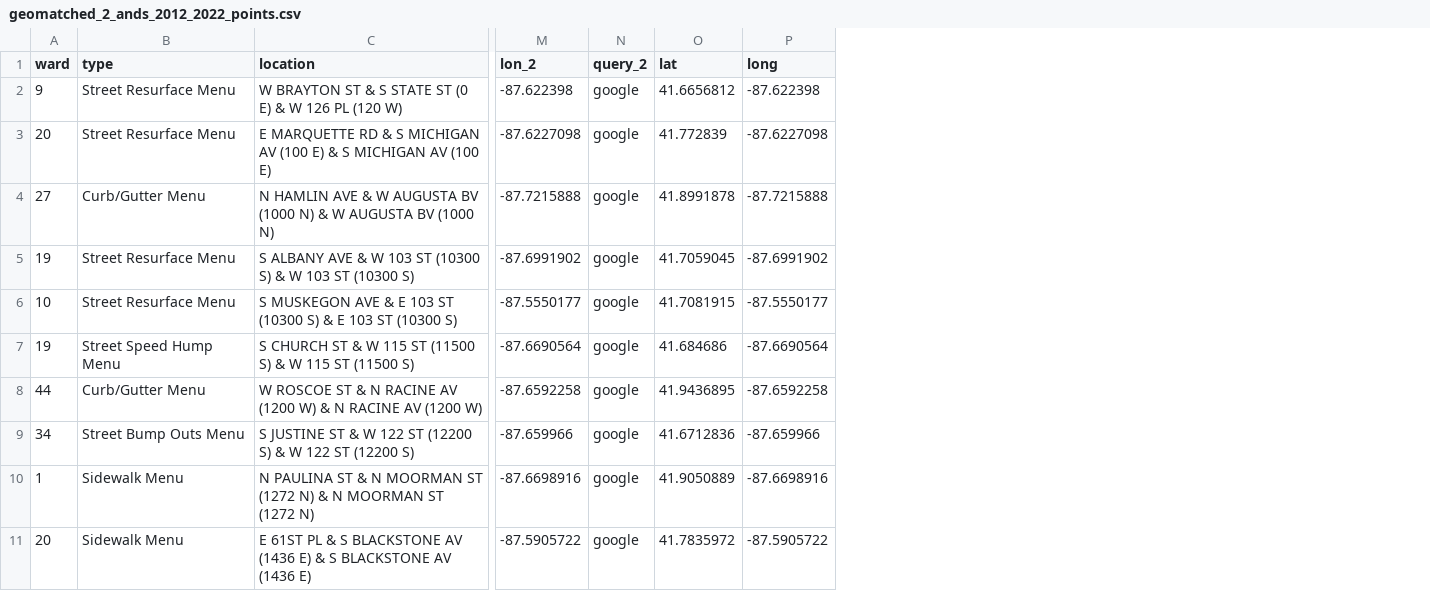
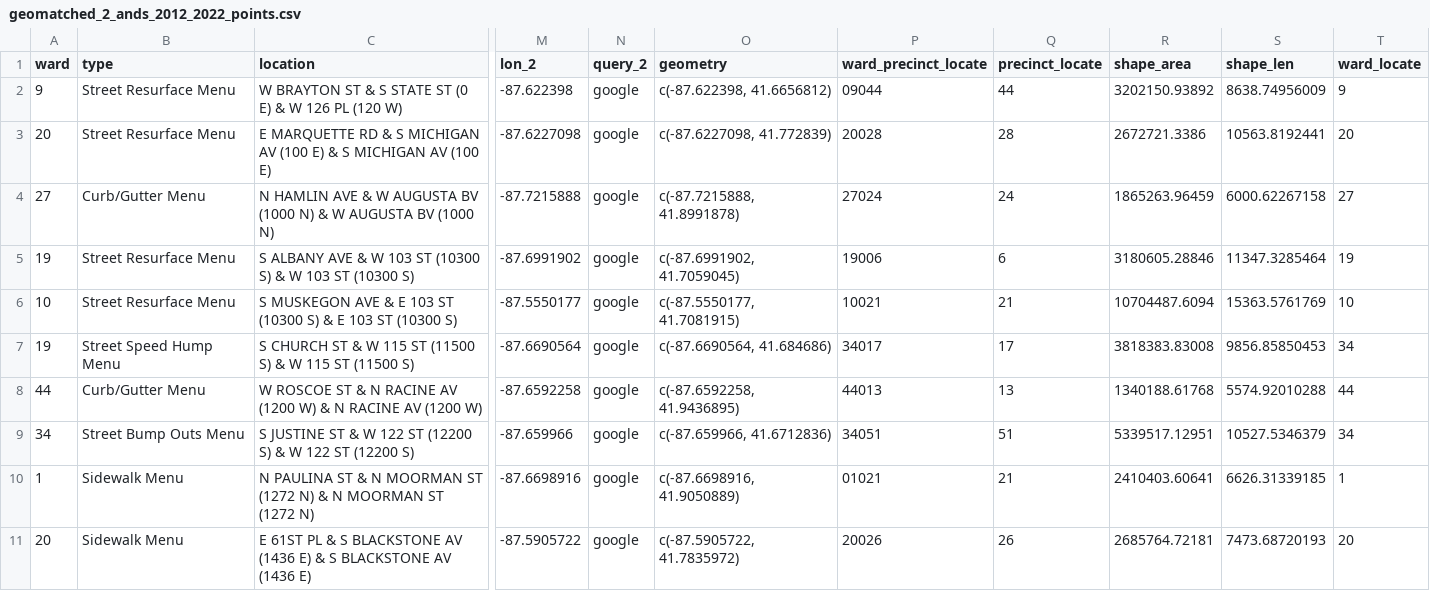
Before and after one commit to JohnCRuf/alderman_machine, a CSV file: tasks/data_geomatch_menu/output/geomatched_2_ands_2012_2022_points.csv, drawn as a sheet; only a part is shown, gaps mark what is left out; removed rows and columns are numbered as before the commit, all else as after; the diff names each change by its address in the sheet, - before the commit and + after, or states it on an @@ line.

Commit message:
updated points code and output

```diff
--- a/tasks/data_geomatch_menu/output/geomatched_2_ands_2012_2022_points.csv
+++ b/tasks/data_geomatch_menu/output/geomatched_2_ands_2012_2022_points.csv
-column O (lat), rows 2-11: 41.6656812 | 41.772839 | 41.8991878 | 41.7059045 | 41.7081915 | 41.684686 | 41.9436895 | 41.6712836 | 41.9050889 | 41.7835972
-column P (long), rows 2-11: -87.622398 | -87.6227098 | -87.7215888 | -87.6991902 | -87.5550177 | -87.6690564 | -87.6592258 | -87.659966 | -87.6698916 | -87.5905722
+column O (geometry), rows 2-11: c(-87.622398, 41.6656812) | c(-87.6227098, 41.772839) | c(-87.7215888, 41.8991878) | c(-87.6991902, 41.7059045) | c(-87.5550177, 41.7081915) | c(-87.6690564, 41.684686) | c(-87.6592258, 41.9436895) | c(-87.659966, 41.6712836) | c(-87.6698916, 41.9050889) | c(-87.5905722, 41.7835972)
+column P (ward_precinct_locate), rows 2-11: 09044 | 20028 | 27024 | 19006 | 10021 | 34017 | 44013 | 34051 | 01021 | 20026
+column Q (precinct_locate), rows 2-11: 44 | 28 | 24 | 6 | 21 | 17 | 13 | 51 | 21 | 26
+column R (shape_area), rows 2-11: 3202150.93892 | 2672721.3386 | 1865263.96459 | 3180605.28846 | 10704487.6094 | 3818383.83008 | 1340188.61768 | 5339517.12951 | 2410403.60641 | 2685764.72181
+column S (shape_len), rows 2-11: 8638.74956009 | 10563.8192441 | 6000.62267158 | 11347.3285464 | 15363.5761769 | 9856.85850453 | 5574.92010288 | 10527.5346379 | 6626.31339185 | 7473.68720193
+column T (ward_locate), rows 2-11: 9 | 20 | 27 | 19 | 10 | 34 | 44 | 34 | 1 | 20
```
Also changed, not shown: tasks/data_geomatch_menu/output/geomatched_2_ands_2003_2011_points.csv, tasks/data_geomatch_menu/output/geomatched_and_dash_2003_2011_points.csv, 3 other files.
